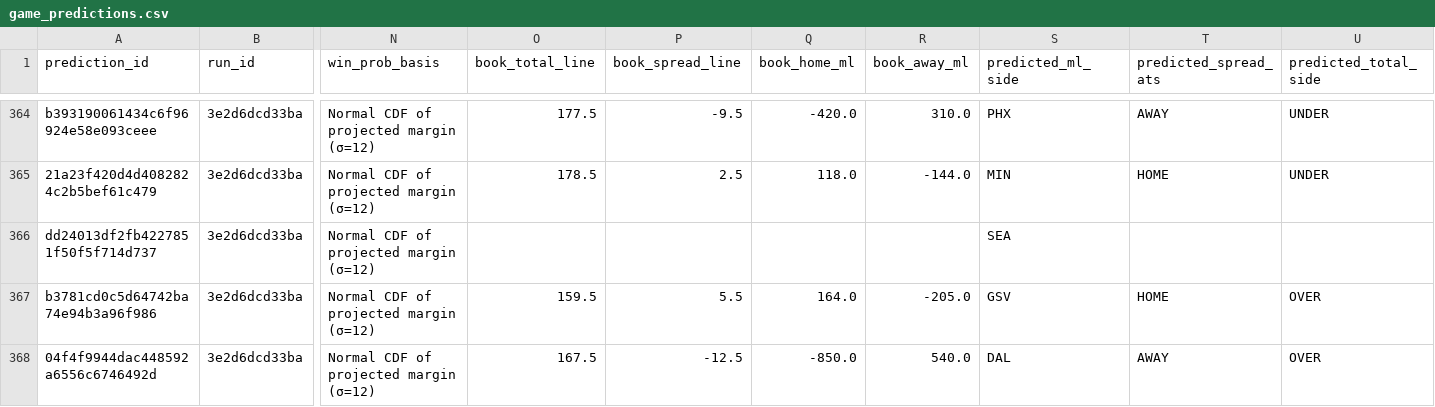
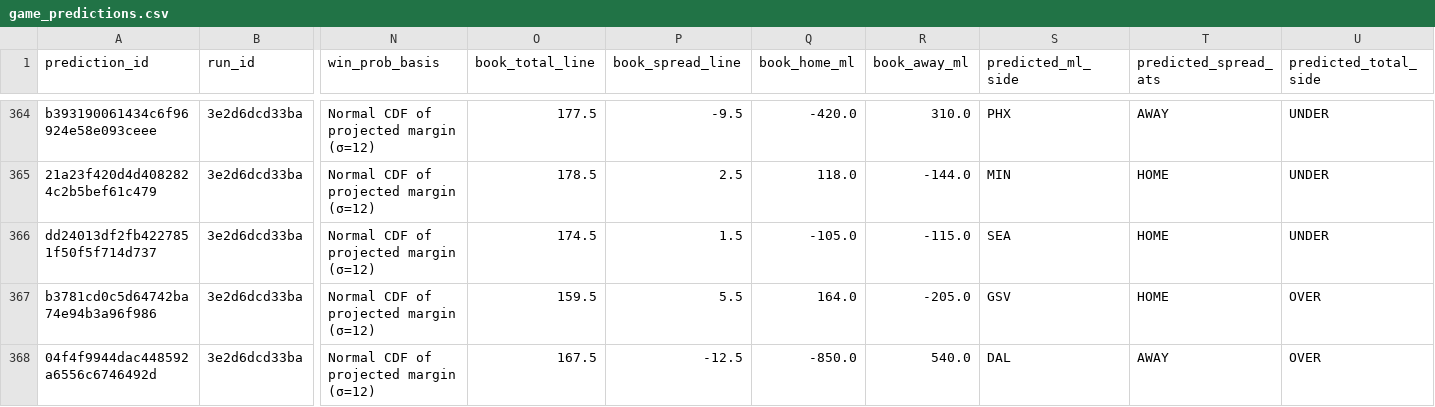
Before and after one commit to Alphakiller1/wnba-edge-model, a CSV file: data/predictions/game_predictions.csv, drawn as a sheet; only a part is shown, gaps mark what is left out; the diff covers the shown part only; the diff names each change by its address in the sheet, - before the commit and + after, or states it on an @@ line.

```diff
--- a/data/predictions/game_predictions.csv
+++ b/data/predictions/game_predictions.csv
-O366 (book_total_line): (empty)
+O366 (book_total_line): 174.5
-P366 (book_spread_line): (empty)
+P366 (book_spread_line): 1.5
-Q366 (book_home_ml): (empty)
+Q366 (book_home_ml): -105.0
-R366 (book_away_ml): (empty)
+R366 (book_away_ml): -115.0
-T366 (predicted_spread_ats): (empty)
+T366 (predicted_spread_ats): HOME
-U366 (predicted_total_side): (empty)
+U366 (predicted_total_side): UNDER
```
Also changed, not shown: 4 added rows and 66 edited cells elsewhere in this file, data/predictions/market_predictions.csv, data/processed/game_markets_2026-27.csv, 15 other files.
